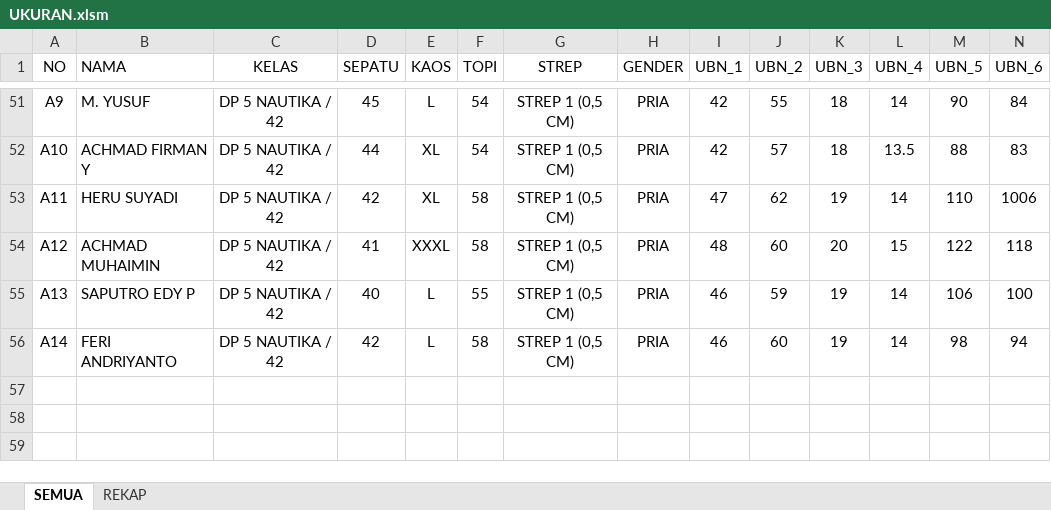
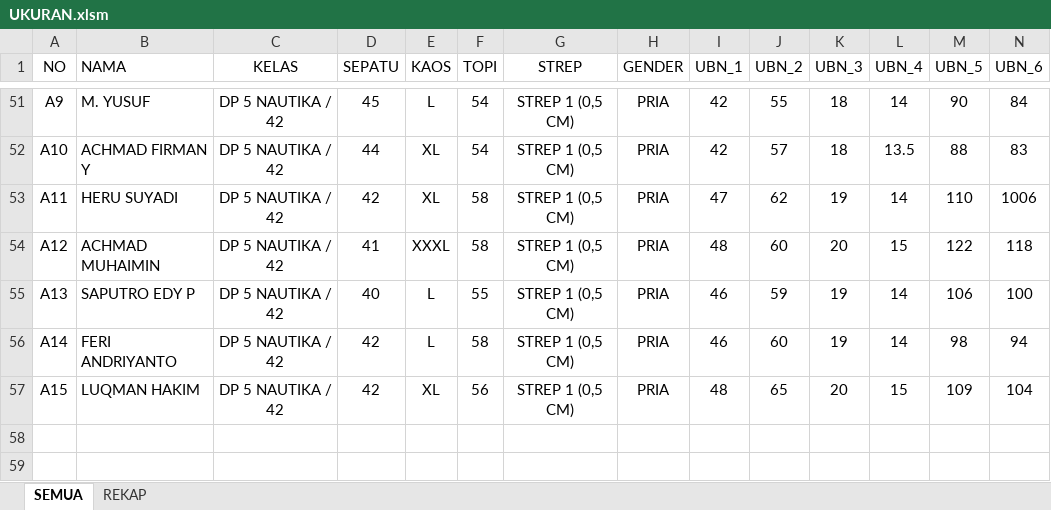
Before and after one commit to dedyhariadi/progress, an Excel workbook: 43. DP 3T28(K_6) 5N42(K_8) 5T42(K_9)/UKURAN.xlsm, sheet SEMUA, drawn as a sheet; only a part is shown, gaps mark what is left out; values as stored, in another font and other column widths than the file's, no borders; table styles not drawn; rows hold the shown columns only; the diff names each change by its address in the sheet, - before the commit and + after, or states it on an @@ line.

```diff
--- a/43. DP 3T28(K_6) 5N42(K_8) 5T42(K_9)/UKURAN.xlsm (sheet SEMUA)
+++ b/43. DP 3T28(K_6) 5N42(K_8) 5T42(K_9)/UKURAN.xlsm (sheet SEMUA)
-row 57: (empty)
+row 57: A15 | LUQMAN HAKIM | DP 5 NAUTIKA / 42 | 42 | XL | 56 | STREP 1 (0,5 CM) | PRIA | 48 | 65 | 20 | 15 | 109 | 104
```
Also changed, not shown: 44. DP 2N19(K_1) 2T19(K_3)/UKURAN.xlsm, 46. DP 3N35 (K_7)/UKURAN.xlsm, 14 other files.
